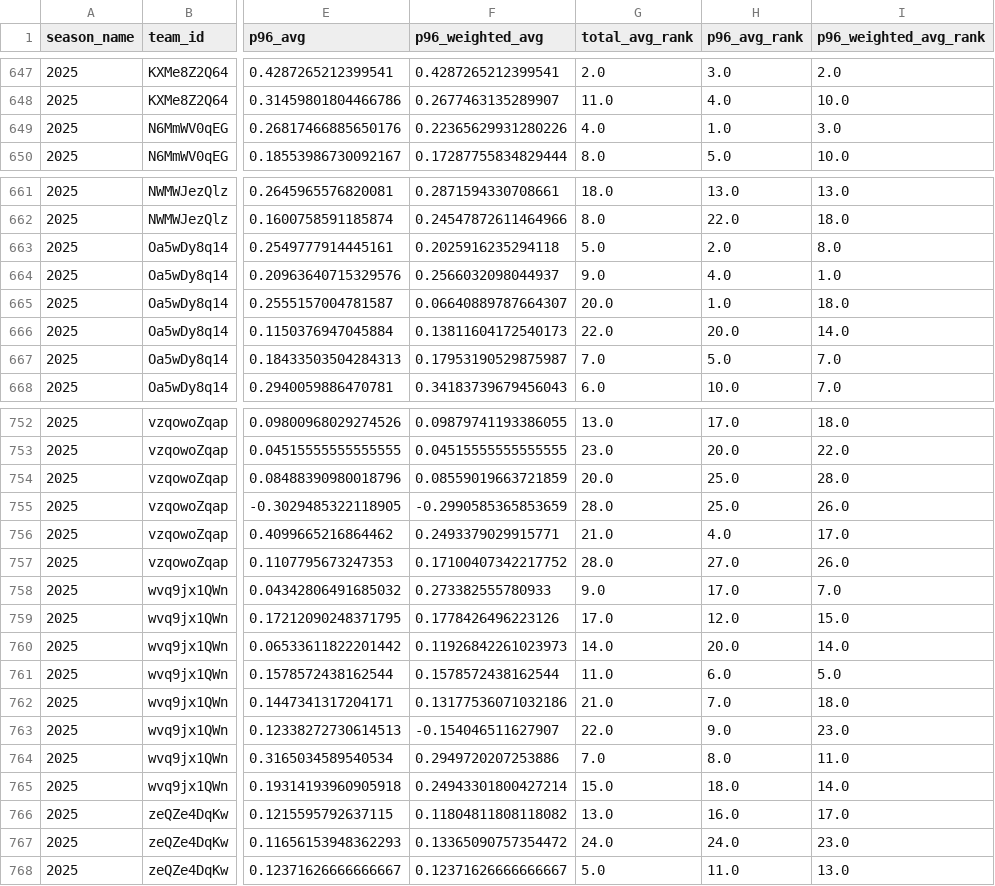
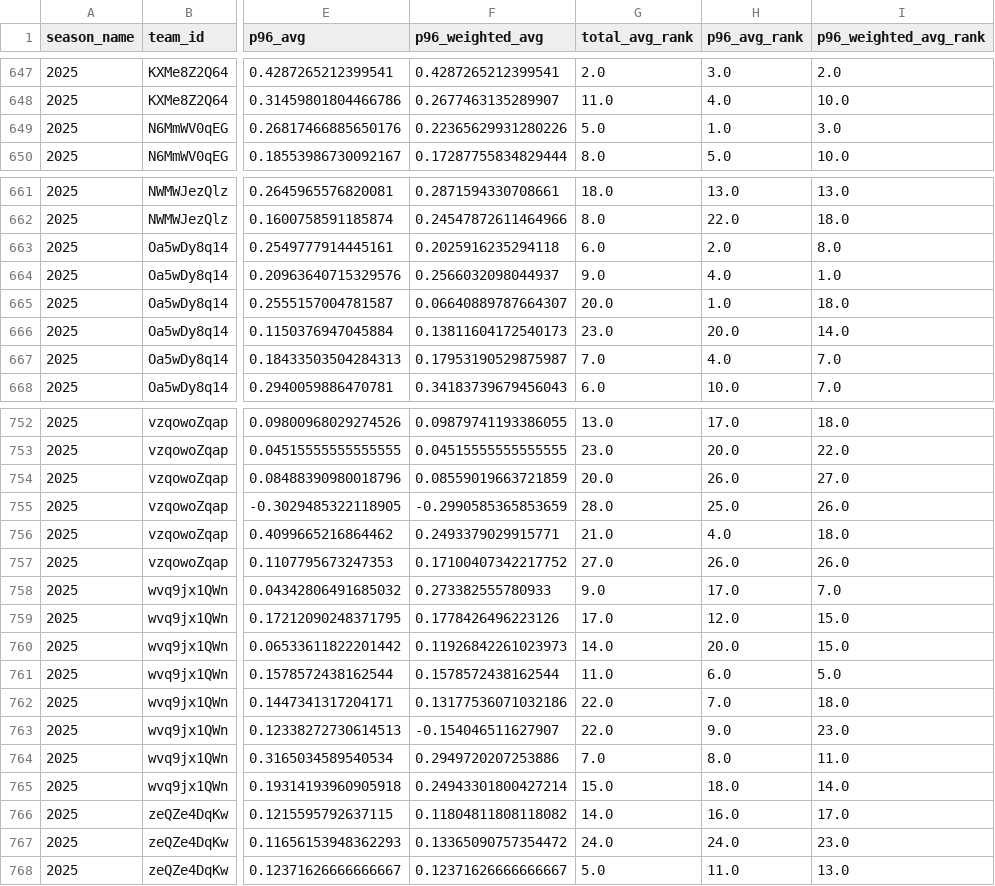
Before and after one commit to akeaswaran/goalsadded-data, a CSV file: data/mlsnp/team_position_breakdown.csv, drawn as a sheet; only a part is shown, gaps mark what is left out; the diff covers the shown part only; the diff names each change by its address in the sheet, - before the commit and + after, or states it on an @@ line.

```diff
--- a/data/mlsnp/team_position_breakdown.csv
+++ b/data/mlsnp/team_position_breakdown.csv
-G649 (total_avg_rank): 4.0
+G649 (total_avg_rank): 5.0
-G663 (total_avg_rank): 5.0
+G663 (total_avg_rank): 6.0
-G666 (total_avg_rank): 22.0
+G666 (total_avg_rank): 23.0
-H667 (p96_avg_rank): 5.0
+H667 (p96_avg_rank): 4.0
-H754 (p96_avg_rank): 25.0
+H754 (p96_avg_rank): 26.0
-I754 (p96_weighted_avg_rank): 28.0
+I754 (p96_weighted_avg_rank): 27.0
-I756 (p96_weighted_avg_rank): 17.0
+I756 (p96_weighted_avg_rank): 18.0
-G757 (total_avg_rank): 28.0
+G757 (total_avg_rank): 27.0
-H757 (p96_avg_rank): 27.0
+H757 (p96_avg_rank): 26.0
-I760 (p96_weighted_avg_rank): 14.0
+I760 (p96_weighted_avg_rank): 15.0
-G762 (total_avg_rank): 21.0
+G762 (total_avg_rank): 22.0
-G766 (total_avg_rank): 13.0
+G766 (total_avg_rank): 14.0
```
Also changed, not shown: 95 edited cells elsewhere in this file, data/mlsnp/player-g+-pct.csv, data/mlsnp/player_lookup.csv, 2 other files.
